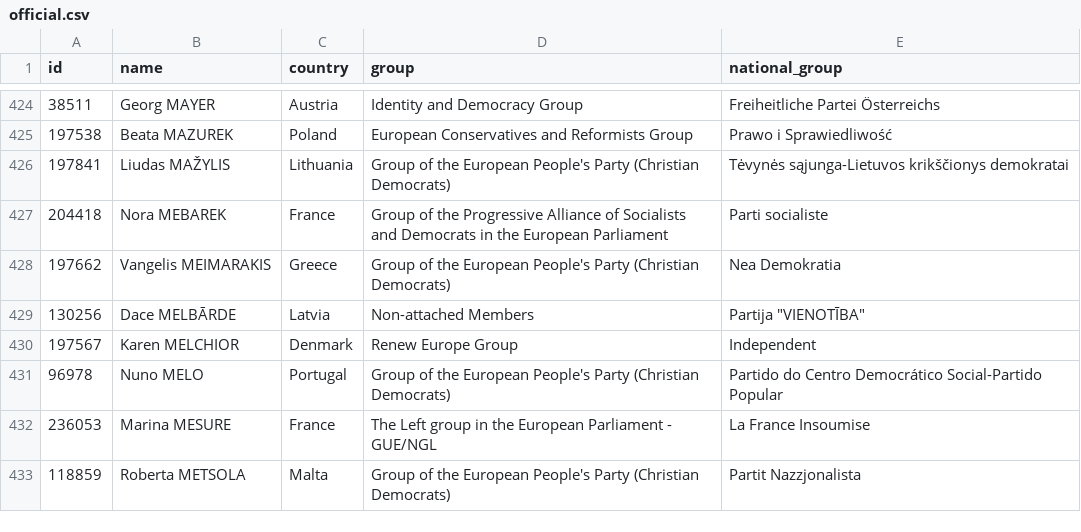
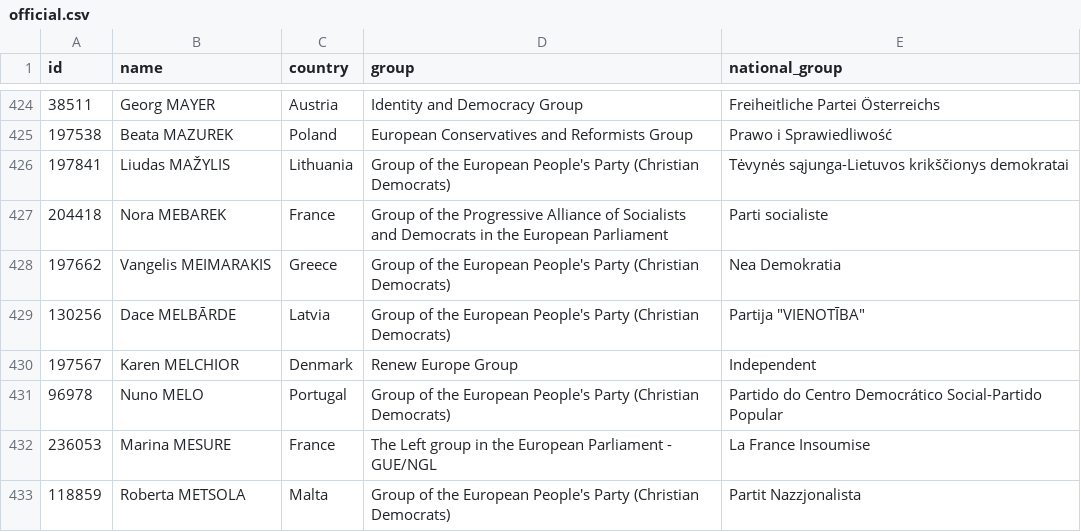
Before and after one commit to every-politician-scrapers/european-parliament, a CSV file: data/official.csv, drawn as a sheet; only a part is shown, gaps mark what is left out.

Commit message:
Automated update

```diff
--- a/data/official.csv
+++ b/data/official.csv
@@ -428,3 +428,3 @@ id,name,country,group,national_group
 197662,Vangelis MEIMARAKIS,Greece,Group of the European People's Party (Christian Democrats),Nea Demokratia
-130256,Dace MELBĀRDE,Latvia,Non-attached Members,"Partija ""VIENOTĪBA"""
+130256,Dace MELBĀRDE,Latvia,Group of the European People's Party (Christian Democrats),"Partija ""VIENOTĪBA"""
 197567,Karen MELCHIOR,Denmark,Renew Europe Group,Independent
```
